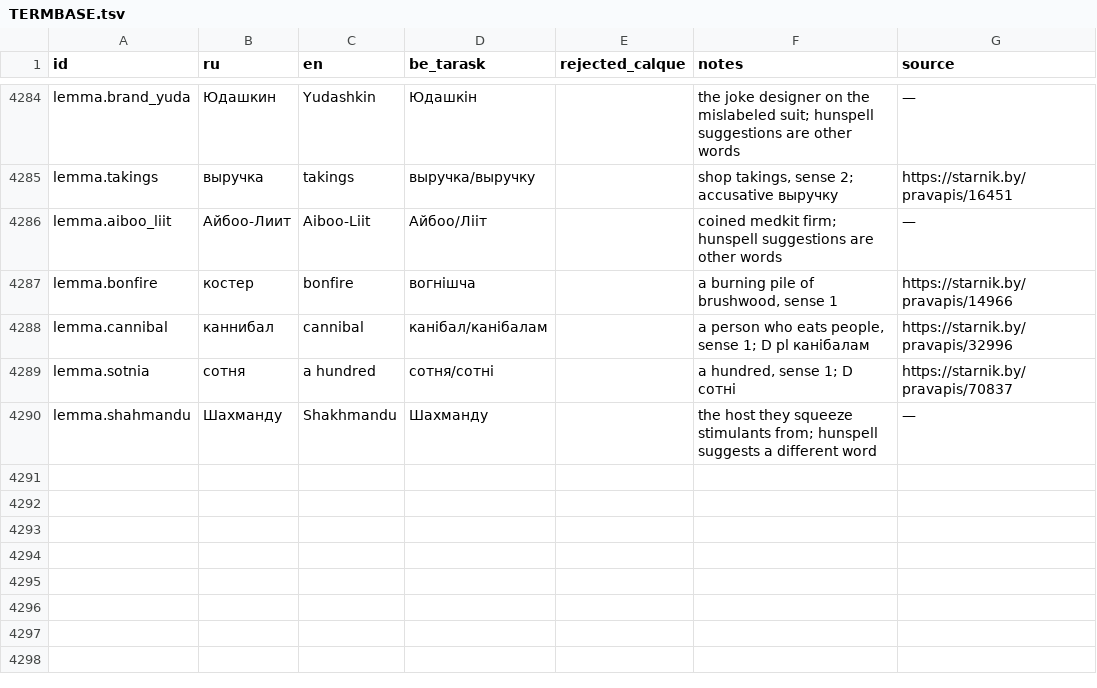
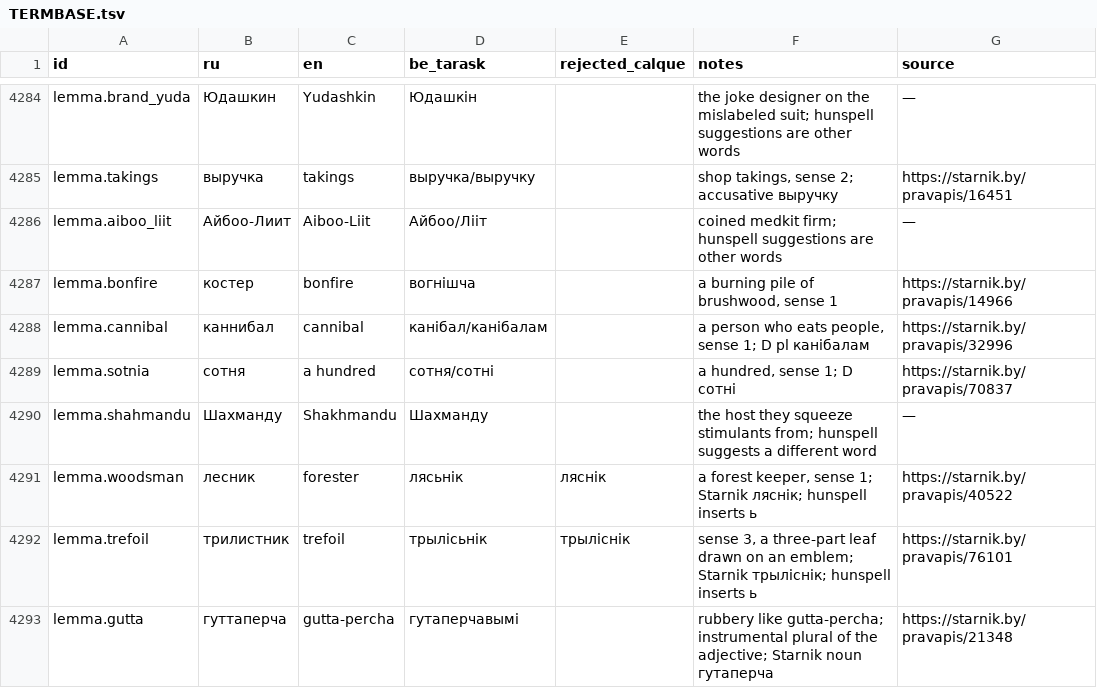
Before and after one commit to siarhei-zavadski/space-rangers-be-translation, a TSV file: TERMBASE.tsv, drawn as a sheet; only a part is shown, gaps mark what is left out; the diff covers the shown part only; the diff names each change by its address in the sheet, - before the commit and + after, or states it on an @@ line.

```diff
--- a/TERMBASE.tsv
+++ b/TERMBASE.tsv
+row 4291: lemma.woodsman | лесник | forester | лясьнік | ляснік | a forest keeper, sense 1; Starnik ляснік; hunspell inserts ь | https://starnik.by/pravapis/40522
+row 4292: lemma.trefoil | трилистник | trefoil | трылісьнік | трыліснік | sense 3, a three-part leaf drawn on an emblem; Starnik трыліснік; hunspell inserts ь | https://starnik.by/pravapis/76101
+row 4293: lemma.gutta | гуттаперча | gutta-percha | гутаперчавымі |  | rubbery like gutta-percha; instrumental plural of the adjective; Starnik noun гутаперча | https://starnik.by/pravapis/21348
```
Also changed, not shown: 3 added rows and 3 edited cells elsewhere in this file, corpus/quests/Testing.qmm.tsv.
